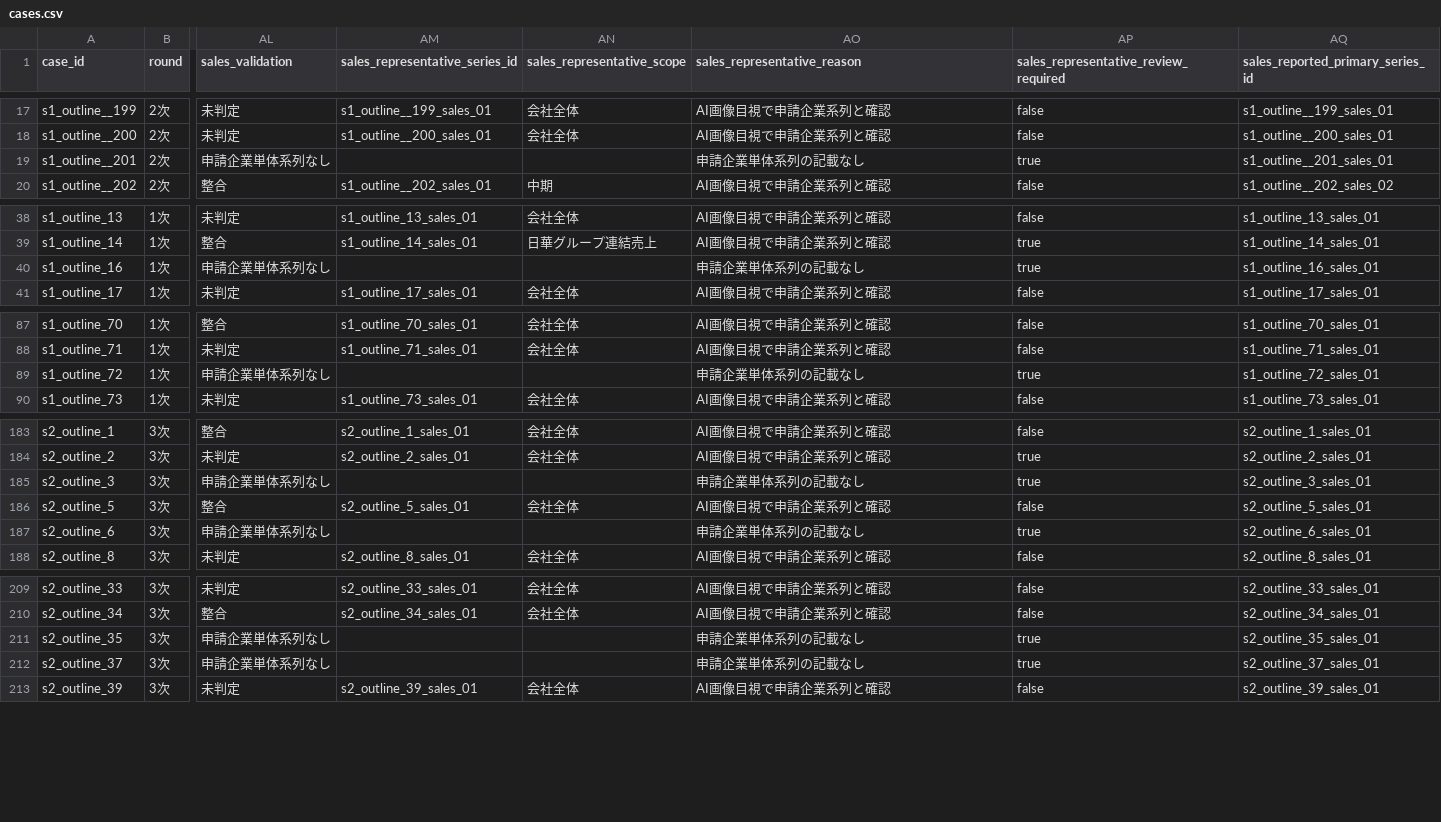
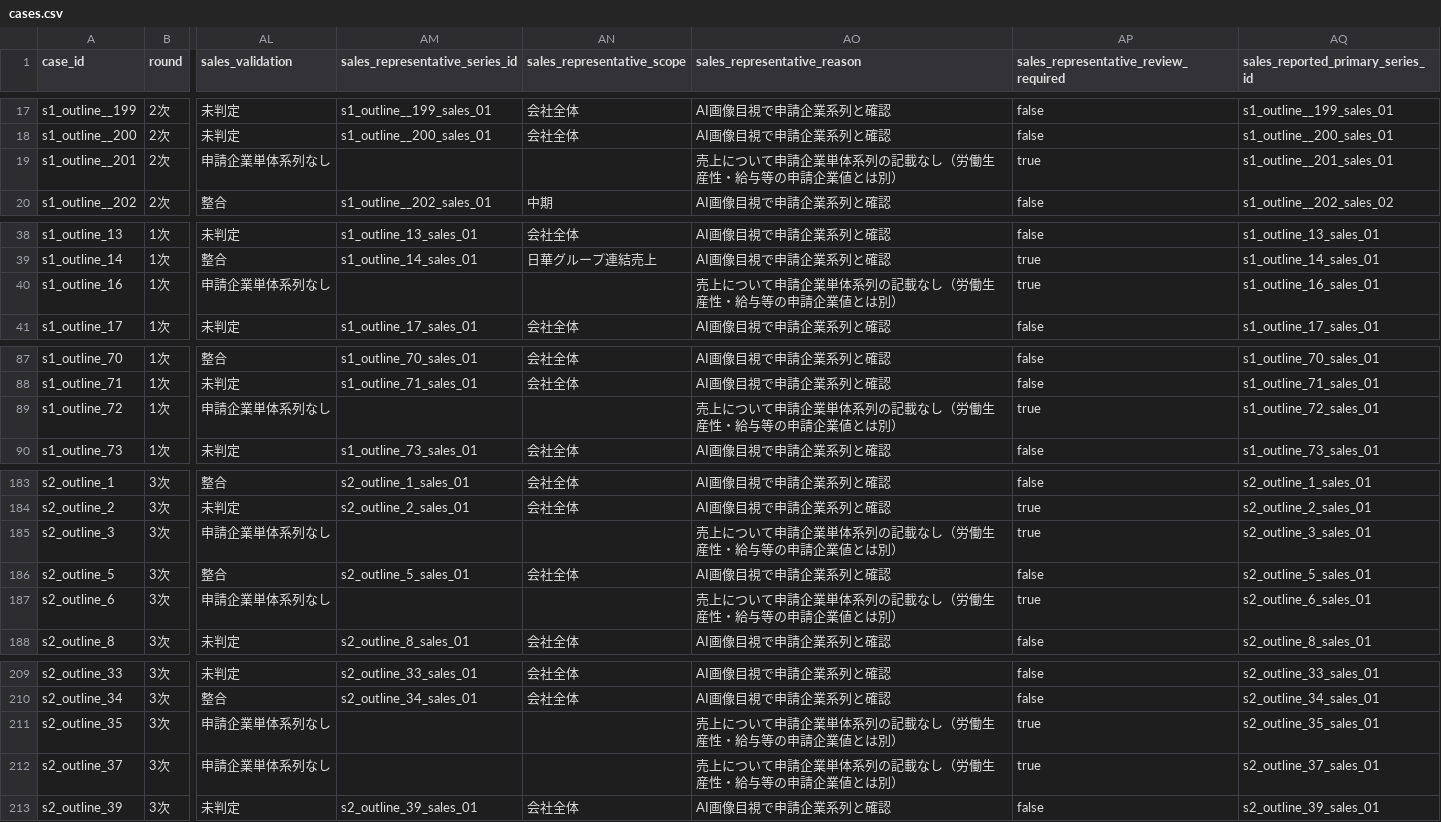
Before and after one commit to tyaso777/japan-subsidy-data, a CSV file: 補助金/大規模成長投資補助金/data/processed/cases.csv, drawn as a sheet; only a part is shown, gaps mark what is left out; the diff covers the shown part only; the diff names each change by its address in the sheet, - before the commit and + after, or states it on an @@ line.

Commit message:
Improve box extraction and QA review UI

```diff
--- a/補助金/大規模成長投資補助金/data/processed/cases.csv
+++ b/補助金/大規模成長投資補助金/data/processed/cases.csv
-AO19 (sales_representative_reason): 申請企業単体系列の記載なし
+AO19 (sales_representative_reason): 売上について申請企業単体系列の記載なし（労働生産性・給与等の申請企業値とは別）
-AO40 (sales_representative_reason): 申請企業単体系列の記載なし
+AO40 (sales_representative_reason): 売上について申請企業単体系列の記載なし（労働生産性・給与等の申請企業値とは別）
-AO89 (sales_representative_reason): 申請企業単体系列の記載なし
+AO89 (sales_representative_reason): 売上について申請企業単体系列の記載なし（労働生産性・給与等の申請企業値とは別）
-AO185 (sales_representative_reason): 申請企業単体系列の記載なし
+AO185 (sales_representative_reason): 売上について申請企業単体系列の記載なし（労働生産性・給与等の申請企業値とは別）
-AO187 (sales_representative_reason): 申請企業単体系列の記載なし
+AO187 (sales_representative_reason): 売上について申請企業単体系列の記載なし（労働生産性・給与等の申請企業値とは別）
-AO211:AO212 (sales_representative_reason): 申請企業単体系列の記載なし
+AO211:AO212 (sales_representative_reason): 売上について申請企業単体系列の記載なし（労働生産性・給与等の申請企業値とは別）
```
Also changed, not shown: 7 edited cells elsewhere in this file, 11 other files.
